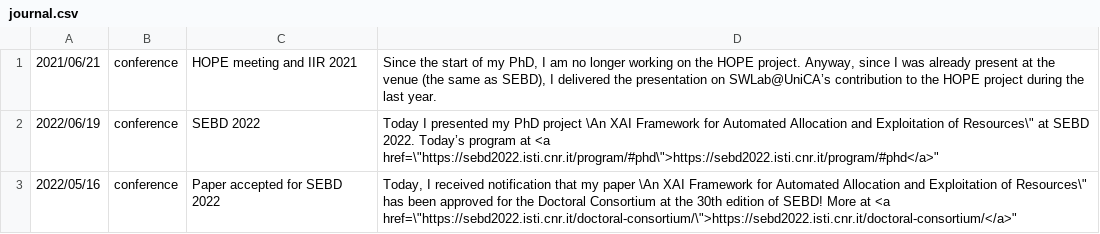
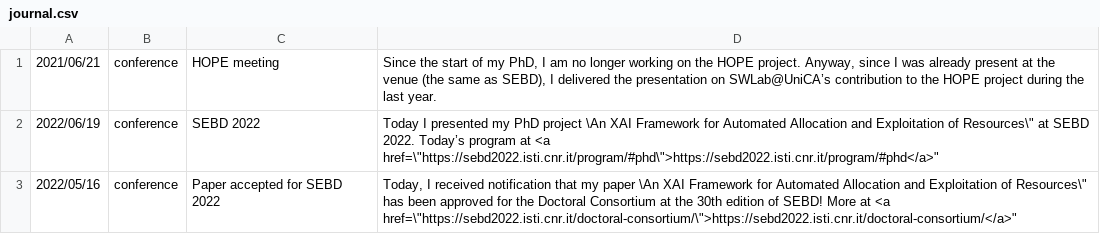
Before and after one commit to DiegoMarcia/DiegoMarcia.github.io, a CSV file: journal.csv, drawn as a sheet; only a part is shown.

Commit message:
Update journal.csv
Ctrl-C / Ctrl-V error

```diff
--- a/journal.csv
+++ b/journal.csv
@@ -1,2 +1,2 @@
-"2021/06/21";"conference";"HOPE meeting and IIR 2021";"Since the start of my PhD, I am no longer working on the HOPE project. Anyway, since I was already present at the venue (the same as SEBD), I delivered the presentation on SWLab@UniCA’s contribution to the HOPE project during the last year."
+"2021/06/21";"conference";"HOPE meeting";"Since the start of my PhD, I am no longer working on the HOPE project. Anyway, since I was already present at the venue (the same as SEBD), I delivered the presentation on SWLab@UniCA’s contribution to the HOPE project during the last year."
 "2022/06/19";"conference";"SEBD 2022";"Today I presented my PhD project \"An XAI Framework for Automated Allocation and Exploitation of Resources\" at SEBD 2022. Today’s program at <a href=\"https://sebd2022.isti.cnr.it/program/#phd\">https://sebd2022.isti.cnr.it/program/#phd</a>"
```
